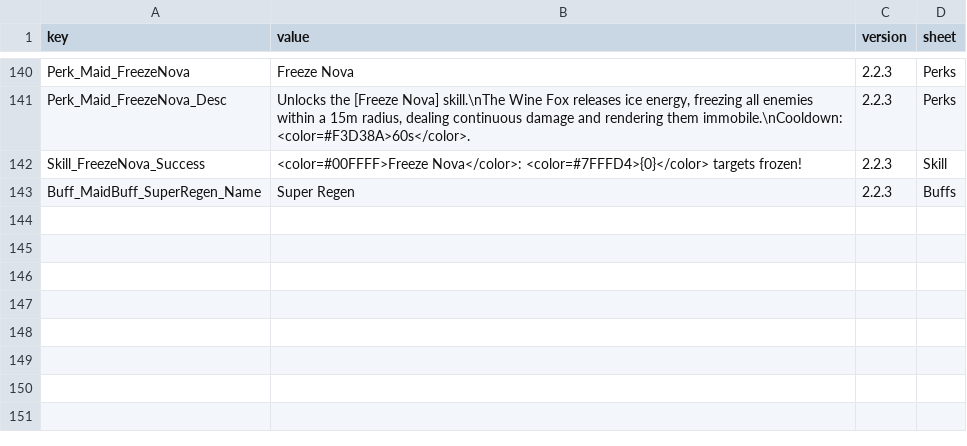
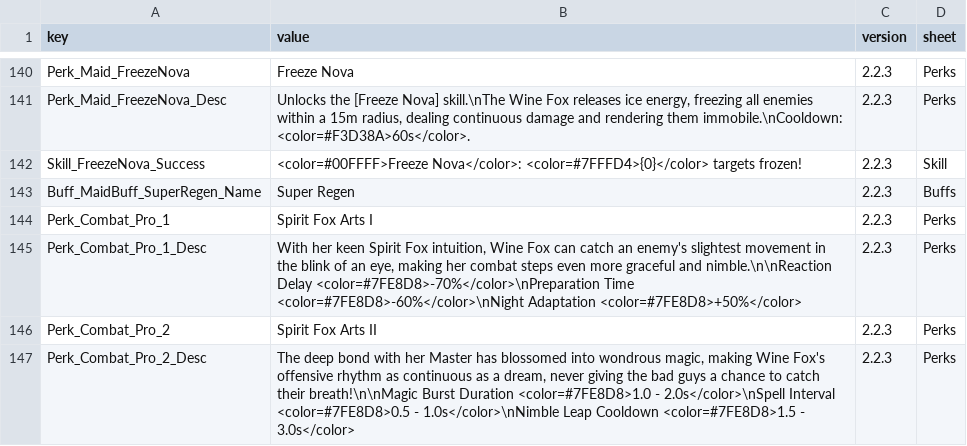
Before and after one commit to LOVEIII486/CombatMaid, a CSV file: Localization/English.csv, drawn as a sheet; only a part is shown, gaps mark what is left out; the diff names each change by its address in the sheet, - before the commit and + after, or states it on an @@ line.

```diff
--- a/Localization/English.csv
+++ b/Localization/English.csv
+row 144: Perk_Combat_Pro_1 | Spirit Fox Arts I | 2.2.3 | Perks
+row 145: Perk_Combat_Pro_1_Desc | With her keen Spirit Fox intuition, Wine Fox can catch an enemy's slightest movement in the blink of an eye, making her combat steps even more graceful and nimble.\n\nReaction Delay <color=#7FE8D8>-70%</color>\nPreparation Time <color=#7FE8D8>-60%</color>\nNight Adaptation <color=#7FE8D8>+50%</color> | 2.2.3 | Perks
+row 146: Perk_Combat_Pro_2 | Spirit Fox Arts II | 2.2.3 | Perks
+row 147: Perk_Combat_Pro_2_Desc | The deep bond with her Master has blossomed into wondrous magic, making Wine Fox's offensive rhythm as continuous as a dream, never giving the bad guys a chance to catch their breath!\n\nMagic Burst Duration <color=#7FE8D8>1.0 - 2.0s</color>\nSpell Interval <color=#7FE8D8>0.5 - 1.0s</color>\nNimble Leap Cooldown <color=#7FE8D8>1.5 - 3.0s</color> | 2.2.3 | Perks
```
Also changed, not shown: Localization/ChineseSimplified.csv, 5 other files.
